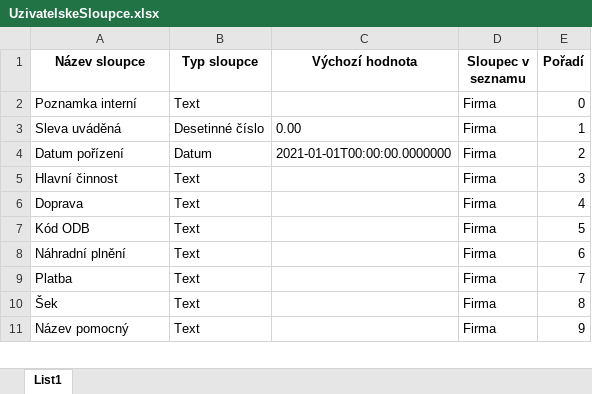
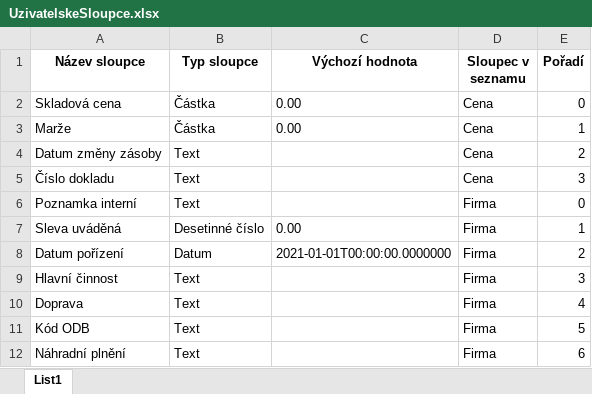
Before and after one commit to dmadera/money-import, an Excel workbook: z-assets/nastaveni/UzivatelskeSloupce.xlsx, sheet List1, drawn as a sheet; only a part is shown; the shorter side is filled out with more unchanged rows; values as stored, in another font and other column widths than the file's, no borders; the diff names each change by its address in the sheet, - before the commit and + after, or states it on an @@ line.

```diff
--- a/z-assets/nastaveni/UzivatelskeSloupce.xlsx (sheet List1)
+++ b/z-assets/nastaveni/UzivatelskeSloupce.xlsx (sheet List1)
+row 2: Skladová cena | Částka | 0.00 | Cena | 0
+row 3: Marže | Částka | 0.00 | Cena | 1
+row 4: Datum změny zásoby | Text |  | Cena | 2
+row 5: Číslo dokladu | Text |  | Cena | 3
```
Also changed, not shown: 13 other files.
